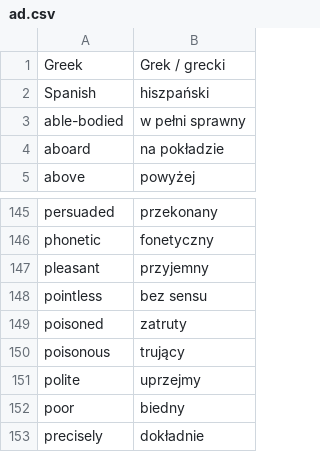
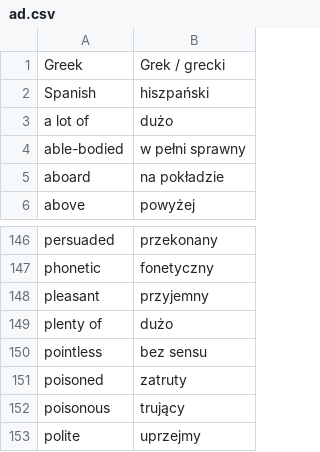
Before and after one commit to kamil-adam/anki, a CSV file: ad.csv, drawn as a sheet; only a part is shown, gaps mark what is left out; the shorter side is filled out with more unchanged rows.

```diff
--- a/ad.csv
+++ b/ad.csv
@@ -2,2 +2,3 @@ Greek,Grek / grecki
 Spanish,hiszpański
+a lot of,dużo
 able-bodied,w pełni sprawny
@@ -147,2 +148,3 @@ phonetic,fonetyczny
 pleasant,przyjemny
+plenty of,dużo
 pointless,bez sensu
```
Also changed, not shown: nouns.csv.
